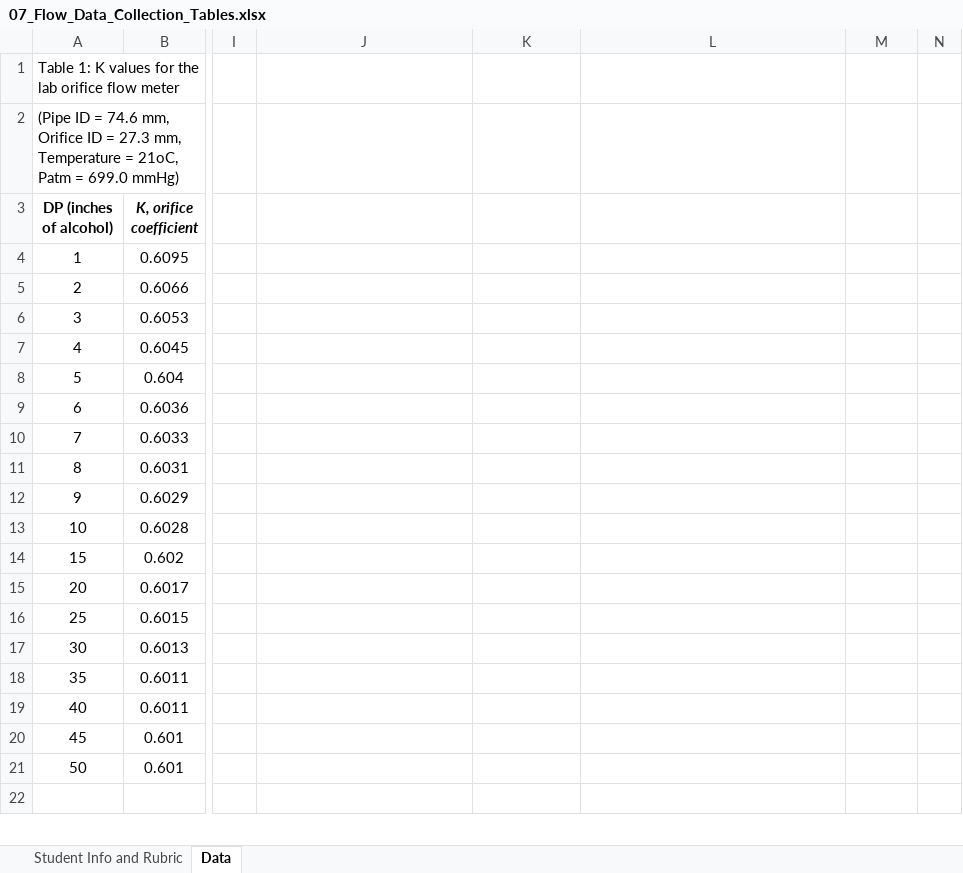
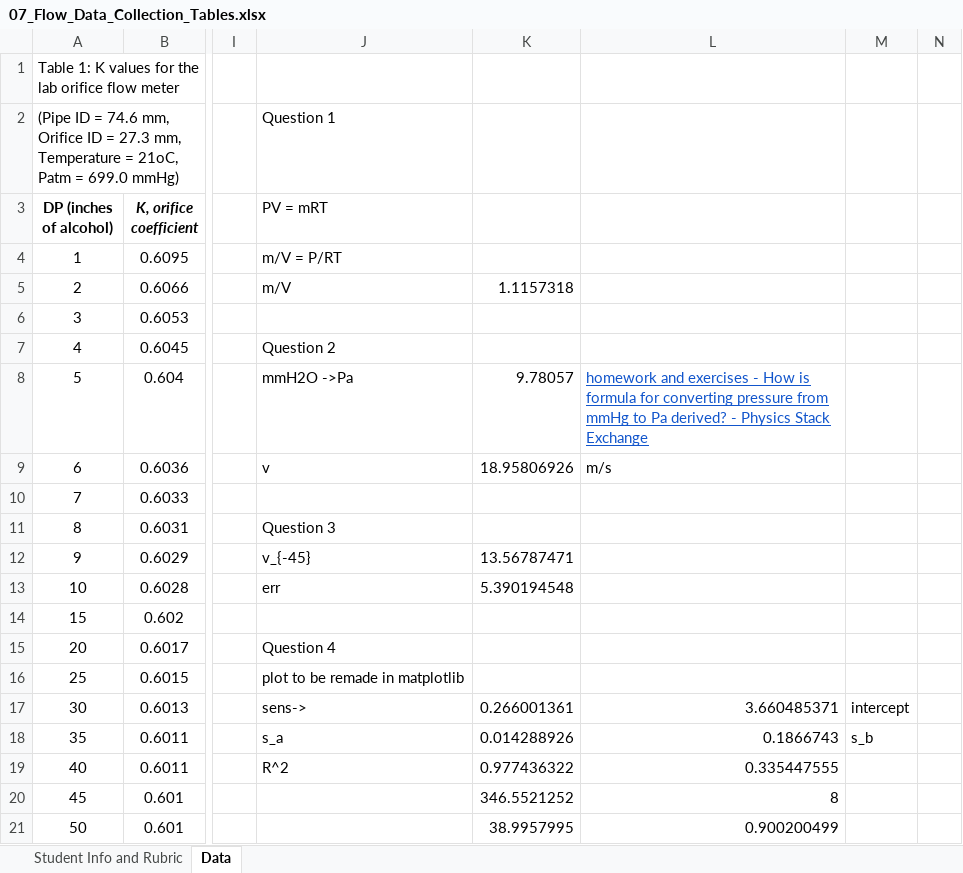
Before and after one commit to notcobi/MEC-E-301, an Excel workbook: 07_Flow_Data_Collection_Tables.xlsx, sheet Data, drawn as a sheet; only a part is shown, gaps mark what is left out; the shorter side is filled out with more unchanged rows; values as stored, in another font and other column widths than the file's, no borders; the diff covers the shown part only; the diff names each change by its address in the sheet, - before the commit and + after, or states it on an @@ line.

Commit message:
Update 07_Flow_Data_Collection_Tables.xlsx

```diff
--- a/07_Flow_Data_Collection_Tables.xlsx (sheet Data)
+++ b/07_Flow_Data_Collection_Tables.xlsx (sheet Data)
-J2 (PV = mRT): (empty)
+J2 (PV = mRT): Question 1
-J3: (empty)
+J3: PV = mRT
-J4 (PV = mRT): (empty)
+J4 (PV = mRT): m/V = P/RT
-J5 (PV = mRT): (empty)
+J5 (PV = mRT): m/V
-K5: (empty)
+K5: 1.1157318
-J7 (PV = mRT): (empty)
+J7 (PV = mRT): Question 2
-J8 (PV = mRT): (empty)
+J8 (PV = mRT): mmH2O ->Pa
-K8: (empty)
+K8: 9.78057
-L8: (empty)
+L8: homework and exercises - How is formula for converting pressure from mmHg to Pa derived? - Physics Stack Exchange
-J9 (PV = mRT): (empty)
+J9 (PV = mRT): v
-K9: (empty)
+K9: 18.95806926
-L9: (empty)
+L9: m/s
-J11 (PV = mRT): (empty)
+J11 (PV = mRT): Question 3
-J12 (PV = mRT): (empty)
+J12 (PV = mRT): v_{-45}
-K12: (empty)
+K12: 13.56787471
-J13 (PV = mRT): (empty)
+J13 (PV = mRT): err
-K13: (empty)
+K13: 5.390194548
-J15 (PV = mRT): (empty)
+J15 (PV = mRT): Question 4
-J16 (PV = mRT): (empty)
+J16 (PV = mRT): plot to be remade in matplotlib
-J17 (PV = mRT): (empty)
+J17 (PV = mRT): sens->
-K17: (empty)
+K17: 0.266001361
-L17: (empty)
+L17: 3.660485371
-M17: (empty)
+M17: intercept
-J18 (PV = mRT): (empty)
+J18 (PV = mRT): s_a
-K18: (empty)
+K18: 0.014288926
-L18: (empty)
+L18: 0.1866743
-M18: (empty)
+M18: s_b
-J19 (PV = mRT): (empty)
+J19 (PV = mRT): R^2
-K19: (empty)
+K19: 0.977436322
-L19: (empty)
+L19: 0.335447555
-K20: (empty)
+K20: 346.5521252
-L20: (empty)
+L20: 8
-K21: (empty)
+K21: 38.9957995
-L21: (empty)
+L21: 0.900200499
```
Also changed, not shown: 1 added row, 1 removed row and 46 edited cells elsewhere in this sheet, 18 other files.
